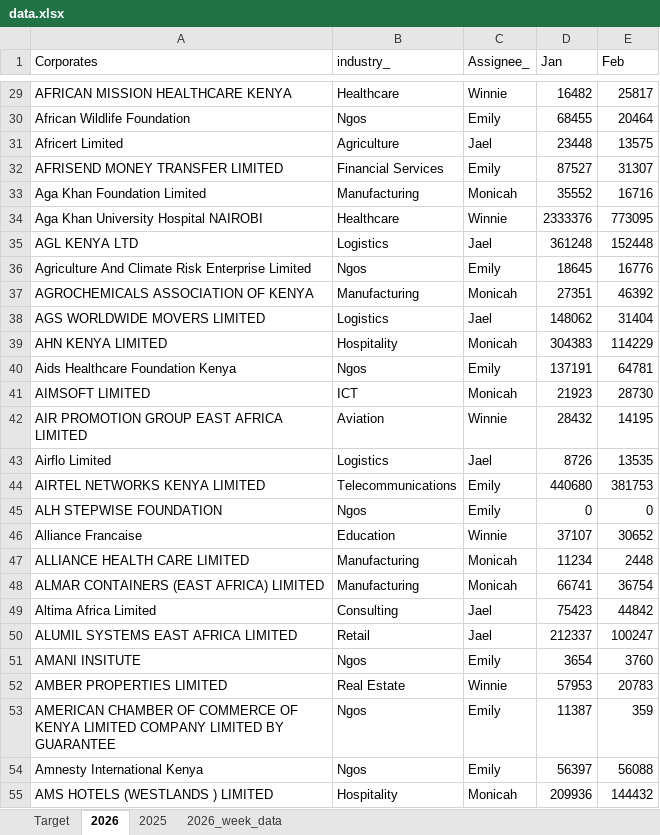
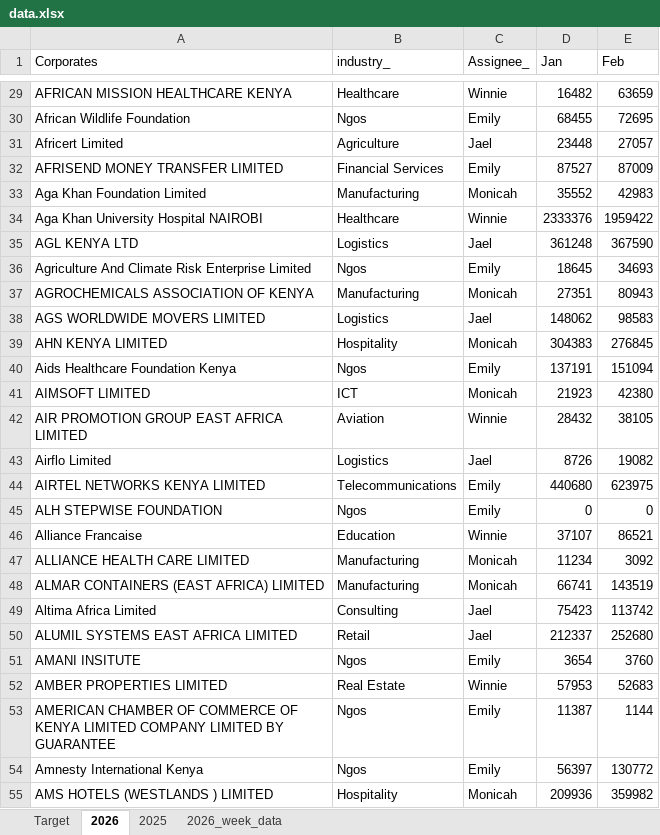
Before and after one commit to Phil7799/Little-Retention-Corporate-Performance-Comparison, an Excel workbook: data.xlsx, sheet 2026, drawn as a sheet; only a part is shown, gaps mark what is left out; values as stored, in another font and other column widths than the file's, no borders; the diff covers the shown part only; the diff names each change by its address in the sheet, - before the commit and + after, or states it on an @@ line.

```diff
--- a/data.xlsx (sheet 2026)
+++ b/data.xlsx (sheet 2026)
-E29 (Feb): 25817
+E29 (Feb): 63659
-E30 (Feb): 20464
+E30 (Feb): 72695
-E31 (Feb): 13575
+E31 (Feb): 27057
-E32 (Feb): 31307
+E32 (Feb): 87009
-E33 (Feb): 16716
+E33 (Feb): 42983
-E34 (Feb): 773095
+E34 (Feb): 1959422
-E35 (Feb): 152448
+E35 (Feb): 367590
-E36 (Feb): 16776
+E36 (Feb): 34693
-E37 (Feb): 46392
+E37 (Feb): 80943
-E38 (Feb): 31404
+E38 (Feb): 98583
-E39 (Feb): 114229
+E39 (Feb): 276845
-E40 (Feb): 64781
+E40 (Feb): 151094
-E41 (Feb): 28730
+E41 (Feb): 42380
-E42 (Feb): 14195
+E42 (Feb): 38105
-E43 (Feb): 13535
+E43 (Feb): 19082
-E44 (Feb): 381753
+E44 (Feb): 623975
-E46 (Feb): 30652
+E46 (Feb): 86521
-E47 (Feb): 2448
+E47 (Feb): 3092
-E48 (Feb): 36754
+E48 (Feb): 143519
-E49 (Feb): 44842
+E49 (Feb): 113742
-E50 (Feb): 100247
+E50 (Feb): 252680
-E52 (Feb): 20783
+E52 (Feb): 52683
-E53 (Feb): 359
+E53 (Feb): 1144
-E54 (Feb): 56088
+E54 (Feb): 130772
-E55 (Feb): 144432
+E55 (Feb): 359982
```
Also changed, not shown: 86 added rows and 858 edited cells elsewhere in this sheet.
